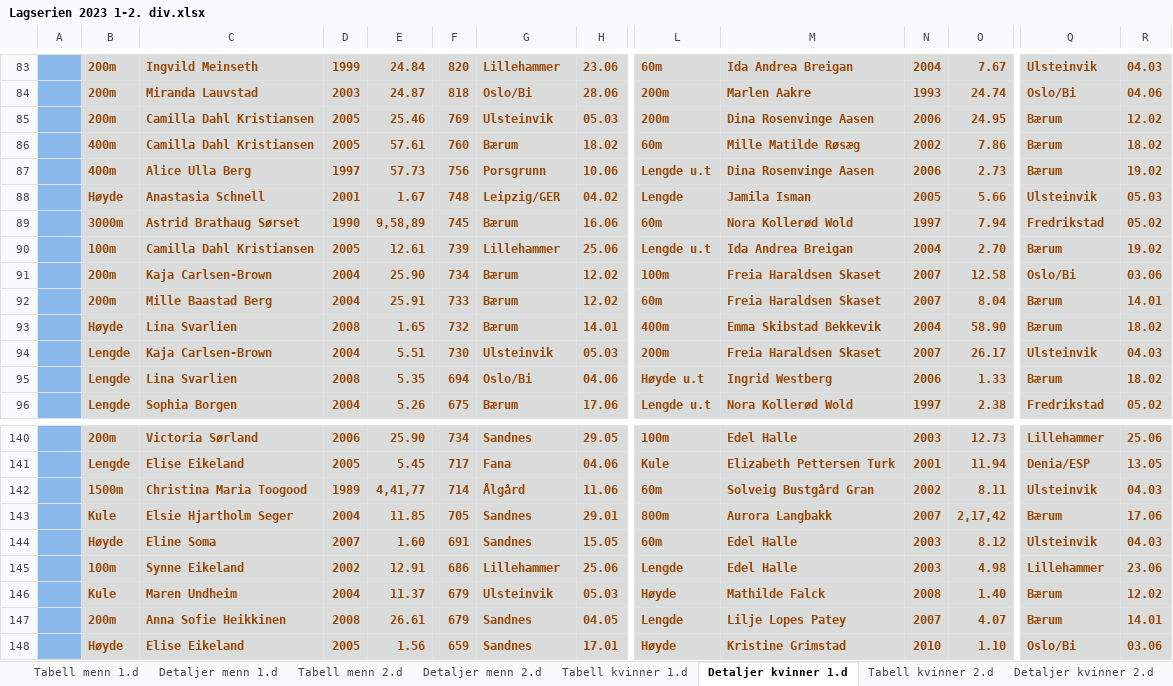
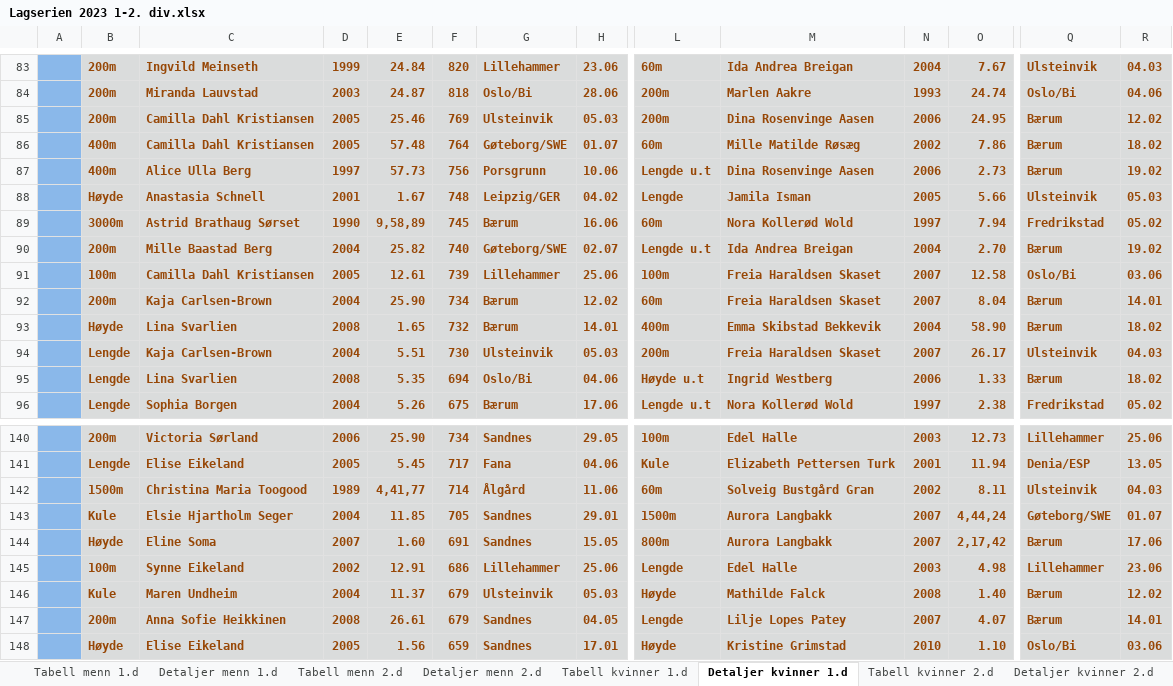
Before and after one commit to perellef/Seriekalkulator-Friidrett, an Excel workbook: output/Lagserien 2023 1-2. div.xlsx, sheet Detaljer kvinner 1.d, drawn as a sheet; only a part is shown, gaps mark what is left out; values as stored, in another font and other column widths than the file's, no borders; the diff covers the shown part only; the diff names each change by its address in the sheet, - before the commit and + after, or states it on an @@ line.

```diff
--- a/output/Lagserien 2023 1-2. div.xlsx (sheet Detaljer kvinner 1.d)
+++ b/output/Lagserien 2023 1-2. div.xlsx (sheet Detaljer kvinner 1.d)
-E86: 57.61
+E86: 57.48
-F86: 760
+F86: 764
-G86: Bærum
+G86: Gøteborg/SWE
-H86: 18.02
+H86: 01.07
-B90: 100m
+B90: 200m
-C90: Camilla Dahl Kristiansen
+C90: Mille Baastad Berg
-D90: 2005
+D90: 2004
-E90: 12.61
+E90: 25.82
-F90: 739
+F90: 740
-G90: Lillehammer
+G90: Gøteborg/SWE
-H90: 25.06
+H90: 02.07
-B91: 200m
+B91: 100m
-C91: Kaja Carlsen-Brown
+C91: Camilla Dahl Kristiansen
-D91: 2004
+D91: 2005
-E91: 25.90
+E91: 12.61
-F91: 734
+F91: 739
-G91: Bærum
+G91: Lillehammer
-H91: 12.02
+H91: 25.06
-C92: Mille Baastad Berg
+C92: Kaja Carlsen-Brown
-E92: 25.91
+E92: 25.90
-F92: 733
+F92: 734
-L143: 800m
+L143: 1500m
-O143: 2,17,42
+O143: 4,44,24
-Q143: Bærum
+Q143: Gøteborg/SWE
-R143: 17.06
+R143: 01.07
-L144: 60m
+L144: 800m
-M144: Edel Halle
+M144: Aurora Langbakk
-N144: 2003
+N144: 2007
-O144: 8.12
+O144: 2,17,42
-Q144: Ulsteinvik
+Q144: Bærum
-R144: 04.03
+R144: 17.06
```
Also changed, not shown: 74 edited cells elsewhere in this sheet, sheet Detaljer kvinner 2.d, sheet Detaljer menn 2.d, sheet Detaljer menn 1.d, sheet Tabell kvinner 2.d, sheet Tabell menn 2.d, sheet Tabell menn 1.d, 1 more sheet, output/Lagserien 2023 kvinner 3. div.xlsx, output/Lagserien 2023 menn 3. div.xlsx, 2 other files.
